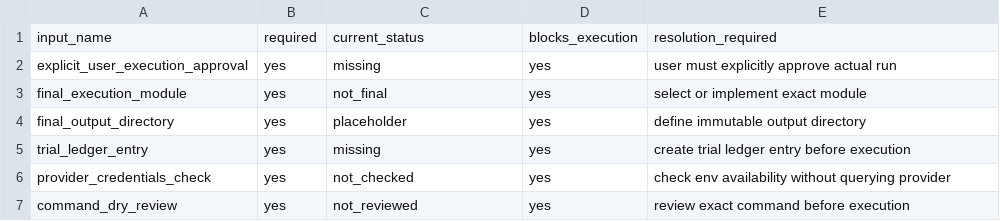
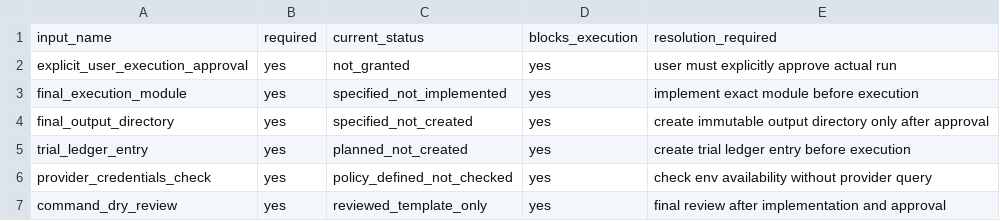
Before and after one commit to PerfectPoH/adaptive-equity-trading-lab, a CSV file: experiments/provider_aware_research/dry_run_preflight_spec_20260518/preflight_required_inputs.csv, drawn as a sheet.

```diff
--- a/experiments/provider_aware_research/dry_run_preflight_spec_20260518/preflight_required_inputs.csv
+++ b/experiments/provider_aware_research/dry_run_preflight_spec_20260518/preflight_required_inputs.csv
@@ -1,7 +1,7 @@
 input_name,required,current_status,blocks_execution,resolution_required
-explicit_user_execution_approval,yes,missing,yes,user must explicitly approve actual run
-final_execution_module,yes,not_final,yes,select or implement exact module
-final_output_directory,yes,placeholder,yes,define immutable output directory
-trial_ledger_entry,yes,missing,yes,create trial ledger entry before execution
-provider_credentials_check,yes,not_checked,yes,check env availability without querying provider
-command_dry_review,yes,not_reviewed,yes,review exact command before execution
+explicit_user_execution_approval,yes,not_granted,yes,user must explicitly approve actual run
+final_execution_module,yes,specified_not_implemented,yes,implement exact module before execution
+final_output_directory,yes,specified_not_created,yes,create immutable output directory only after approval
+trial_ledger_entry,yes,planned_not_created,yes,create trial ledger entry before execution
+provider_credentials_check,yes,policy_defined_not_checked,yes,check env availability without provider query
+command_dry_review,yes,reviewed_template_only,yes,final review after implementation and approval
```
Also changed, not shown: experiments/provider_aware_research/dry_run_preflight_spec_20260518/preflight_blocker_register.csv, experiments/provider_aware_research/dry_run_preflight_spec_20260518/preflight_components.csv, 8 other files.
